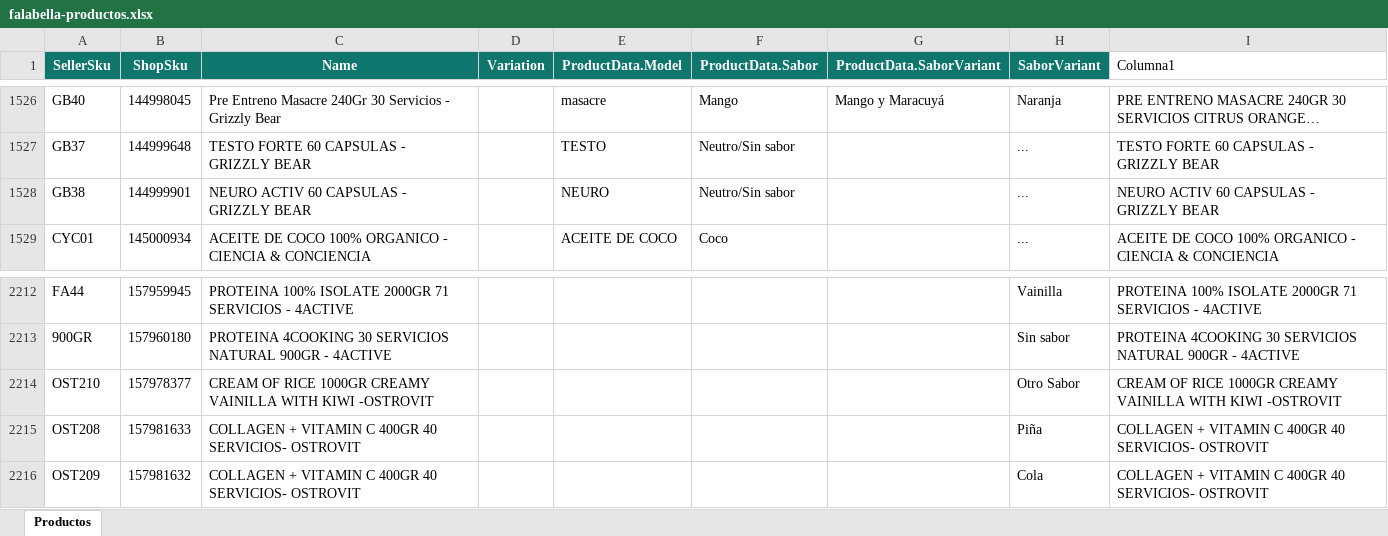
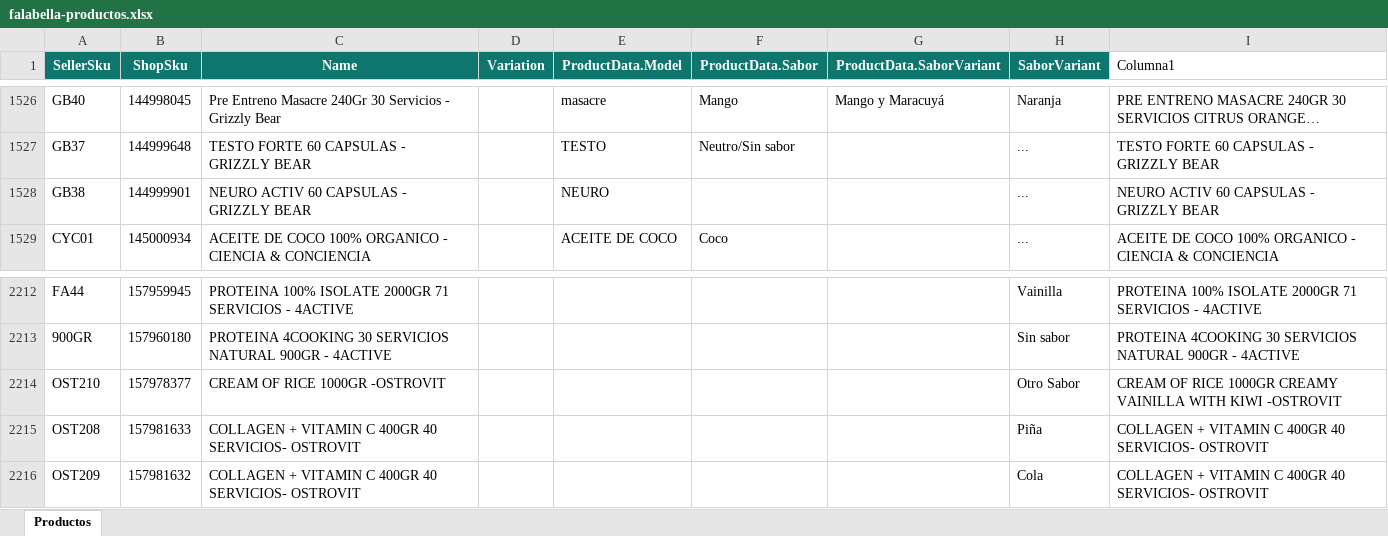
Before and after one commit to DaniMarcel/cruce-productos, an Excel workbook: public/falabella-productos.xlsx, sheet Productos, drawn as a sheet; only a part is shown, gaps mark what is left out; long unchanged cells end in …; values as stored, in another font and other column widths than the file's, no borders; table styles not drawn; the diff covers the shown part only; the diff names each change by its address in the sheet, - before the commit and + after, or states it on an @@ line.

```diff
--- a/public/falabella-productos.xlsx (sheet Productos)
+++ b/public/falabella-productos.xlsx (sheet Productos)
-F1528 (ProductData.Sabor): Neutro/Sin sabor
+F1528 (ProductData.Sabor): (empty)
-C2214 (Name): CREAM OF RICE 1000GR CREAMY VAINILLA WITH KIWI -OSTROVIT
+C2214 (Name): CREAM OF RICE 1000GR -OSTROVIT
```
Also changed, not shown: 33 added rows elsewhere in this sheet.
